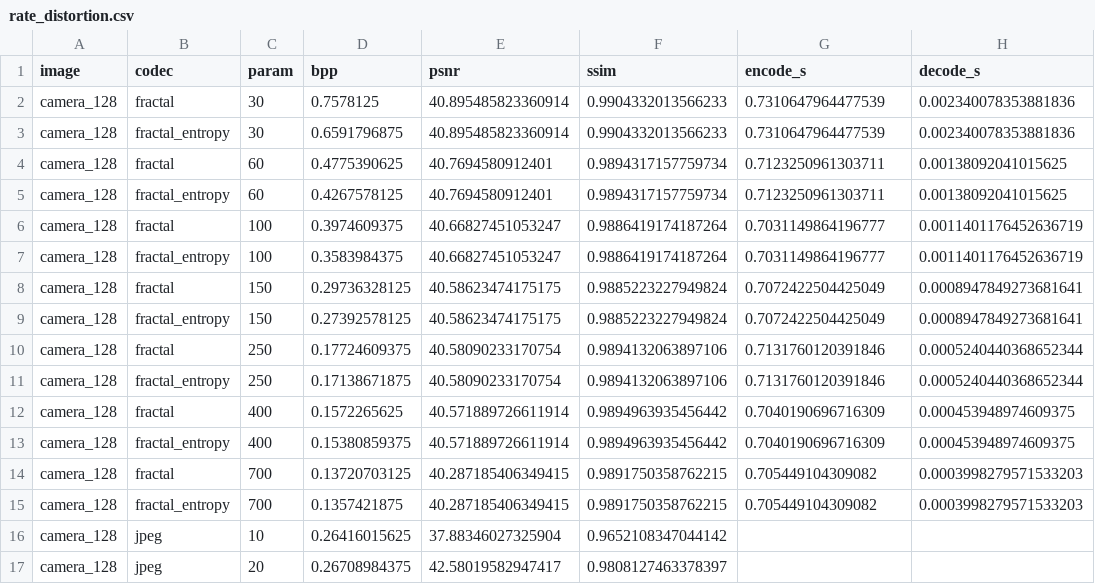
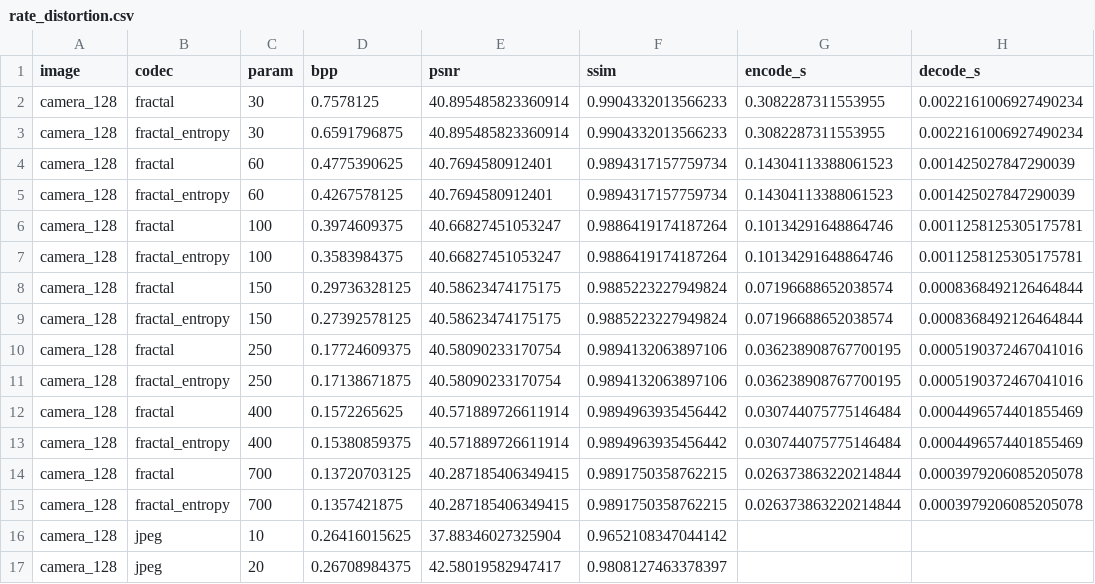
Before and after one commit to Rahil-Kazi/fractal_image_compression_encoder, a CSV file: results/rate_distortion.csv, drawn as a sheet; only a part is shown; the diff covers the shown part only.

```diff
--- a/results/rate_distortion.csv
+++ b/results/rate_distortion.csv
@@ -1,16 +1,16 @@
 image,codec,param,bpp,psnr,ssim,encode_s,decode_s
-camera_128,fractal,30,0.7578125,40.895485823360914,0.9904332013566233,0.7310647964477539,0.002340078353881836
-camera_128,fractal_entropy,30,0.6591796875,40.895485823360914,0.9904332013566233,0.7310647964477539,0.002340078353881836
-camera_128,fractal,60,0.4775390625,40.7694580912401,0.9894317157759734,0.7123250961303711,0.00138092041015625
-camera_128,fractal_entropy,60,0.4267578125,40.7694580912401,0.9894317157759734,0.7123250961303711,0.00138092041015625
-camera_128,fractal,100,0.3974609375,40.66827451053247,0.9886419174187264,0.7031149864196777,0.0011401176452636719
-camera_128,fractal_entropy,100,0.3583984375,40.66827451053247,0.9886419174187264,0.7031149864196777,0.0011401176452636719
-camera_128,fractal,150,0.29736328125,40.58623474175175,0.9885223227949824,0.7072422504425049,0.0008947849273681641
-camera_128,fractal_entropy,150,0.27392578125,40.58623474175175,0.9885223227949824,0.7072422504425049,0.0008947849273681641
-camera_128,fractal,250,0.17724609375,40.58090233170754,0.9894132063897106,0.7131760120391846,0.0005240440368652344
-camera_128,fractal_entropy,250,0.17138671875,40.58090233170754,0.9894132063897106,0.7131760120391846,0.0005240440368652344
-camera_128,fractal,400,0.1572265625,40.571889726611914,0.9894963935456442,0.7040190696716309,0.000453948974609375
-camera_128,fractal_entropy,400,0.15380859375,40.571889726611914,0.9894963935456442,0.7040190696716309,0.000453948974609375
-camera_128,fractal,700,0.13720703125,40.287185406349415,0.9891750358762215,0.705449104309082,0.0003998279571533203
-camera_128,fractal_entropy,700,0.1357421875,40.287185406349415,0.9891750358762215,0.705449104309082,0.0003998279571533203
+camera_128,fractal,30,0.7578125,40.895485823360914,0.9904332013566233,0.3082287311553955,0.0022161006927490234
+camera_128,fractal_entropy,30,0.6591796875,40.895485823360914,0.9904332013566233,0.3082287311553955,0.0022161006927490234
+camera_128,fractal,60,0.4775390625,40.7694580912401,0.9894317157759734,0.14304113388061523,0.001425027847290039
+camera_128,fractal_entropy,60,0.4267578125,40.7694580912401,0.9894317157759734,0.14304113388061523,0.001425027847290039
+camera_128,fractal,100,0.3974609375,40.66827451053247,0.9886419174187264,0.10134291648864746,0.0011258125305175781
+camera_128,fractal_entropy,100,0.3583984375,40.66827451053247,0.9886419174187264,0.10134291648864746,0.0011258125305175781
+camera_128,fractal,150,0.29736328125,40.58623474175175,0.9885223227949824,0.07196688652038574,0.0008368492126464844
+camera_128,fractal_entropy,150,0.27392578125,40.58623474175175,0.9885223227949824,0.07196688652038574,0.0008368492126464844
+camera_128,fractal,250,0.17724609375,40.58090233170754,0.9894132063897106,0.036238908767700195,0.0005190372467041016
+camera_128,fractal_entropy,250,0.17138671875,40.58090233170754,0.9894132063897106,0.036238908767700195,0.0005190372467041016
+camera_128,fractal,400,0.1572265625,40.571889726611914,0.9894963935456442,0.030744075775146484,0.0004496574401855469
+camera_128,fractal_entropy,400,0.15380859375,40.571889726611914,0.9894963935456442,0.030744075775146484,0.0004496574401855469
+camera_128,fractal,700,0.13720703125,40.287185406349415,0.9891750358762215,0.026373863220214844,0.0003979206085205078
+camera_128,fractal_entropy,700,0.1357421875,40.287185406349415,0.9891750358762215,0.026373863220214844,0.0003979206085205078
 camera_128,jpeg,10,0.26416015625,37.88346027325904,0.9652108347044142,,
```
Also changed, not shown: 28 edited cells elsewhere in this file, results/ablation_error_thresh.csv, results/color_chroma.csv, 9 other files.
